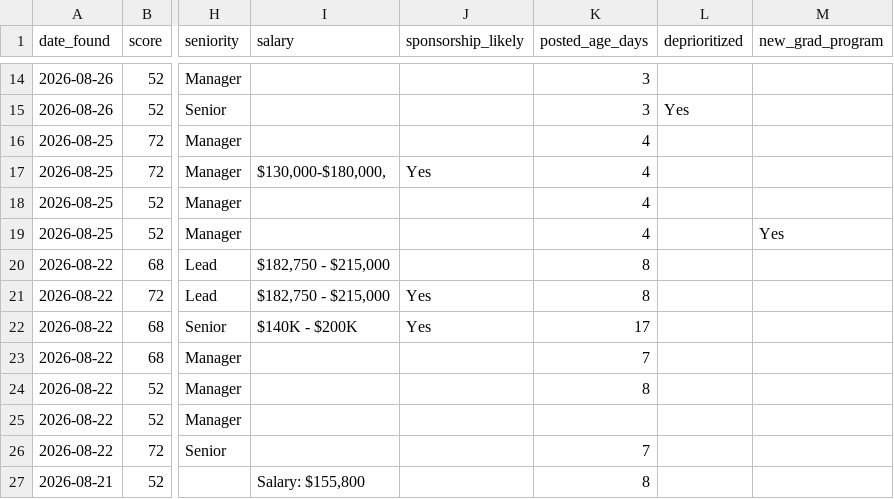
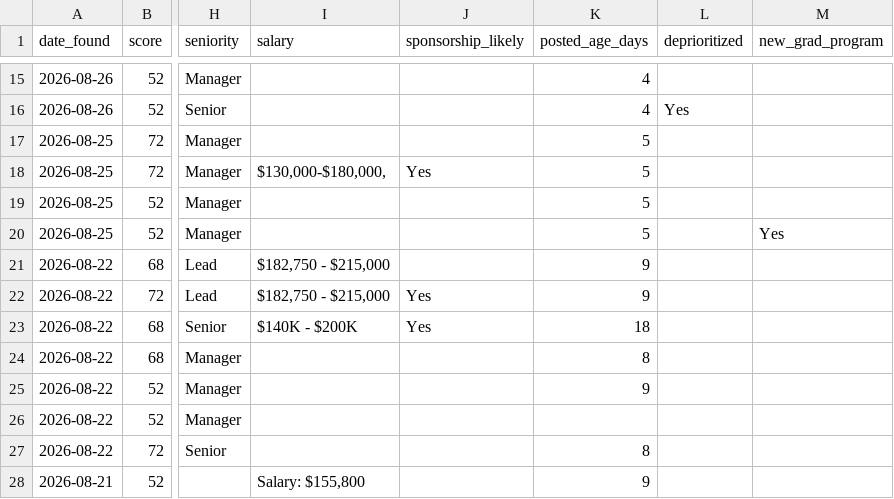
Before and after one commit to raun1234/Job-Radar, a CSV file: results/tracker.csv, drawn as a sheet; only a part is shown, gaps mark what is left out; addresses are those after the commit; the diff covers the shown part only; the diff names each change by its address in the sheet, - before the commit and + after, or states it on an @@ line.

```diff
--- a/results/tracker.csv
+++ b/results/tracker.csv
-K15:K16 (posted_age_days): 3
+K15:K16 (posted_age_days): 4
-K17:K20 (posted_age_days): 4
+K17:K20 (posted_age_days): 5
-K21:K22 (posted_age_days): 8
+K21:K22 (posted_age_days): 9
-K23 (posted_age_days): 17
+K23 (posted_age_days): 18
-K24 (posted_age_days): 7
+K24 (posted_age_days): 8
-K25 (posted_age_days): 8
+K25 (posted_age_days): 9
-K27 (posted_age_days): 7
+K27 (posted_age_days): 8
-K28 (posted_age_days): 8
+K28 (posted_age_days): 9
```
Also changed, not shown: 1 added row and 170 edited cells elsewhere in this file, 4 other files.
